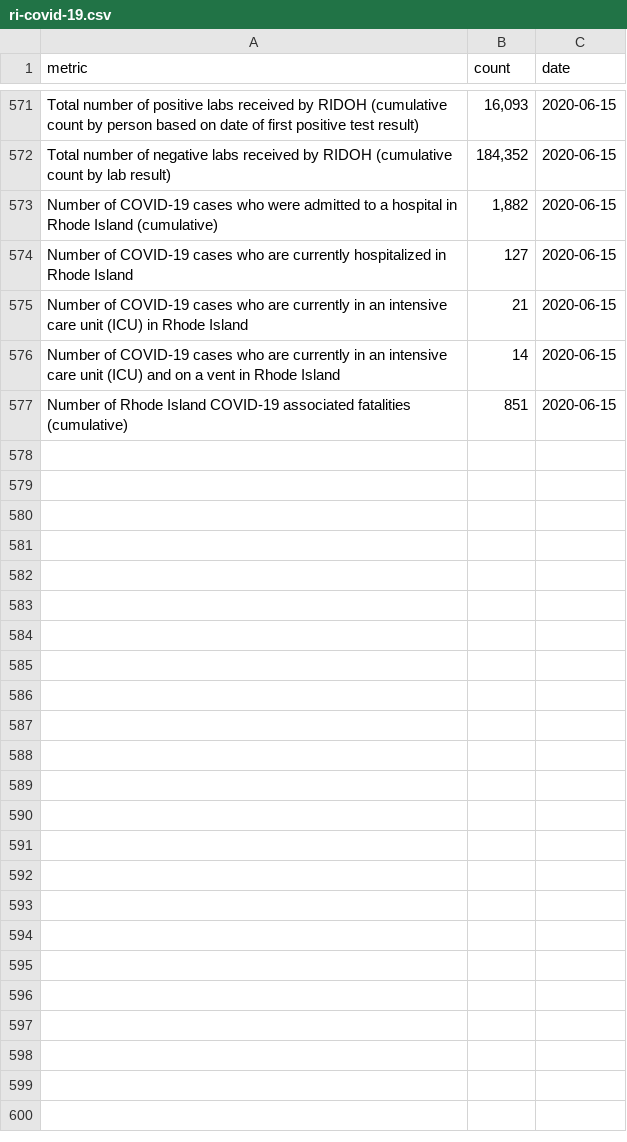
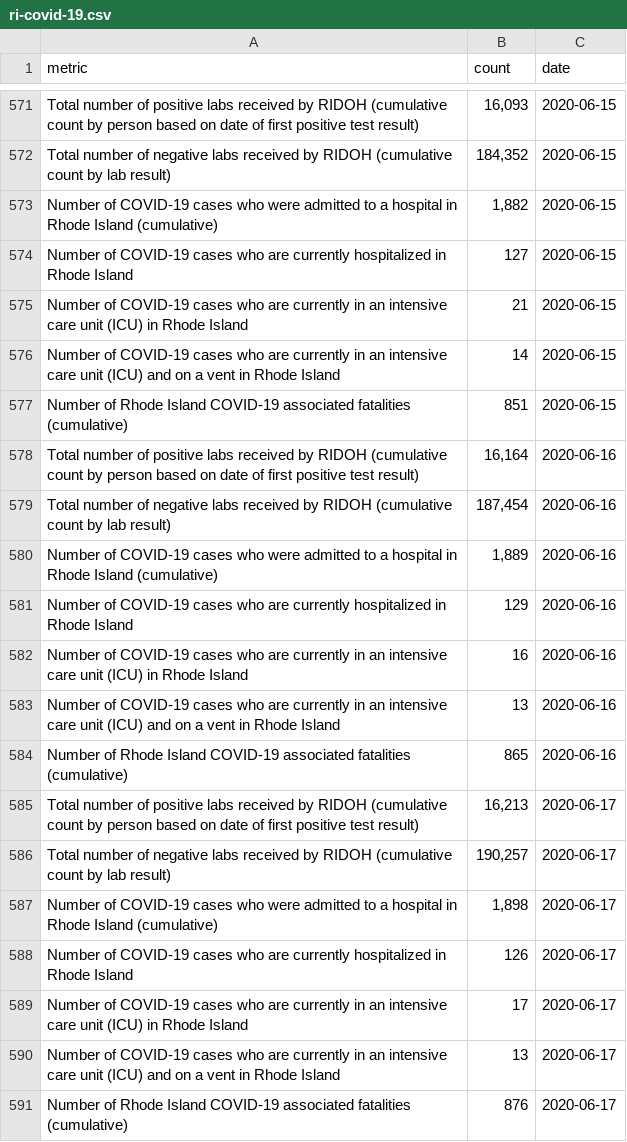
Before and after one commit to SmirkyGraphs/ri-covid19-updates, a CSV file: data/raw/ri-covid-19.csv, drawn as a sheet; only a part is shown, gaps mark what is left out.

Commit message:
6/18/2020 data update

```diff
--- a/data/raw/ri-covid-19.csv
+++ b/data/raw/ri-covid-19.csv
@@ -577 +577,15 @@ Number of COVID-19 cases who are currently in an intensive care unit (ICU) and o
 Number of Rhode Island COVID-19 associated fatalities (cumulative),851,2020-06-15
+Total number of positive labs received by RIDOH (cumulative count by person based on date of first positive test result),"16,164",2020-06-16
+Total number of negative labs received by RIDOH (cumulative count by lab result),"187,454",2020-06-16
+Number of COVID-19 cases who were admitted to a hospital in Rhode Island (cumulative),"1,889",2020-06-16
+Number of COVID-19 cases who are currently hospitalized in Rhode Island,129,2020-06-16
+Number of COVID-19 cases who are currently in an intensive care unit (ICU) in Rhode Island,16,2020-06-16
+Number of COVID-19 cases who are currently in an intensive care unit (ICU) and on a vent in Rhode Island,13,2020-06-16
+Number of Rhode Island COVID-19 associated fatalities (cumulative),865,2020-06-16
+Total number of positive labs received by RIDOH (cumulative count by person based on date of first positive test result),"16,213",2020-06-17
+Total number of negative labs received by RIDOH (cumulative count by lab result),"190,257",2020-06-17
+Number of COVID-19 cases who were admitted to a hospital in Rhode Island (cumulative),"1,898",2020-06-17
+Number of COVID-19 cases who are currently hospitalized in Rhode Island,126,2020-06-17
+Number of COVID-19 cases who are currently in an intensive care unit (ICU) in Rhode Island,17,2020-06-17
+Number of COVID-19 cases who are currently in an intensive care unit (ICU) and on a vent in Rhode Island,13,2020-06-17
+Number of Rhode Island COVID-19 associated fatalities (cumulative),876,2020-06-17
```
Also changed, not shown: data/clean/ri-covid-19-clean.csv, data/reports/start_death_change.csv, 4 other files.
